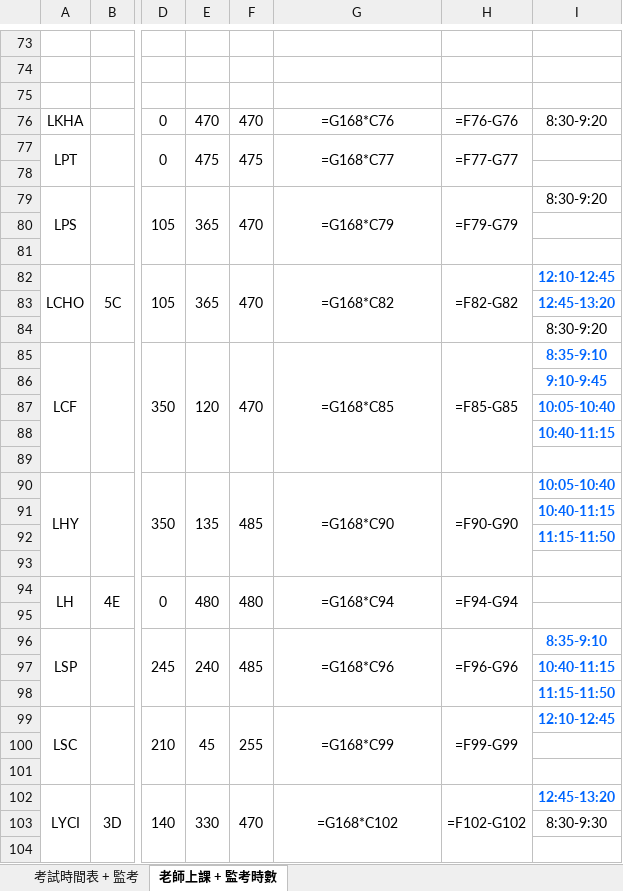
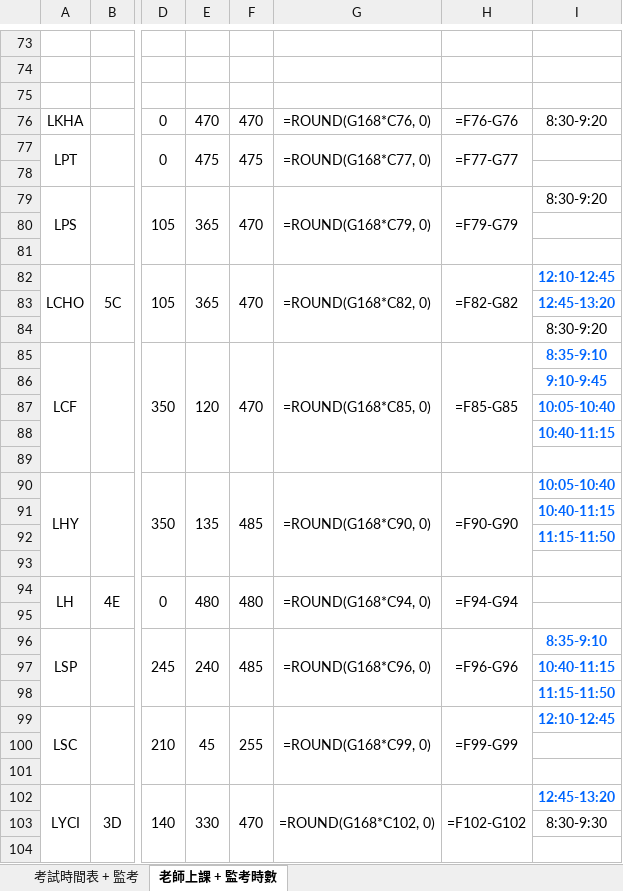
Before and after one commit to XiaoWingHong/TSTSS_Exam_Timetable, an Excel workbook: 監考時間表.xlsx, sheet 老師上課 + 監考時數, drawn as a sheet; only a part is shown, gaps mark what is left out; values as stored, in another font and other column widths than the file's, no borders; formulas without a stored value are shown as written; conditional formats not drawn; the diff covers the shown part only; the diff names each change by its address in the sheet, - before the commit and + after, or states it on an @@ line.

Commit message:
modified:   __pycache__/function_set.cpython-311.pyc 	modified:   function_set.py 	modified:   main.ipynb 	modified:   main.py 	modified:   "\347\233\243\350\200\203\346\231\202\351\226\223\350\241\250.xlsx"

```diff
--- a/監考時間表.xlsx (sheet 老師上課 + 監考時數)
+++ b/監考時間表.xlsx (sheet 老師上課 + 監考時數)
-G76: =G168*C76
+G76: =ROUND(G168*C76, 0)
-G77: =G168*C77
+G77: =ROUND(G168*C77, 0)
-G79: =G168*C79
+G79: =ROUND(G168*C79, 0)
-G82: =G168*C82
+G82: =ROUND(G168*C82, 0)
-G85: =G168*C85
+G85: =ROUND(G168*C85, 0)
-G90: =G168*C90
+G90: =ROUND(G168*C90, 0)
-G94: =G168*C94
+G94: =ROUND(G168*C94, 0)
-G96: =G168*C96
+G96: =ROUND(G168*C96, 0)
-G99: =G168*C99
+G99: =ROUND(G168*C99, 0)
-G102: =G168*C102
+G102: =ROUND(G168*C102, 0)
```
Also changed, not shown: 1 added row, 1 removed row and 54 edited cells elsewhere in this sheet, 3 other files.
